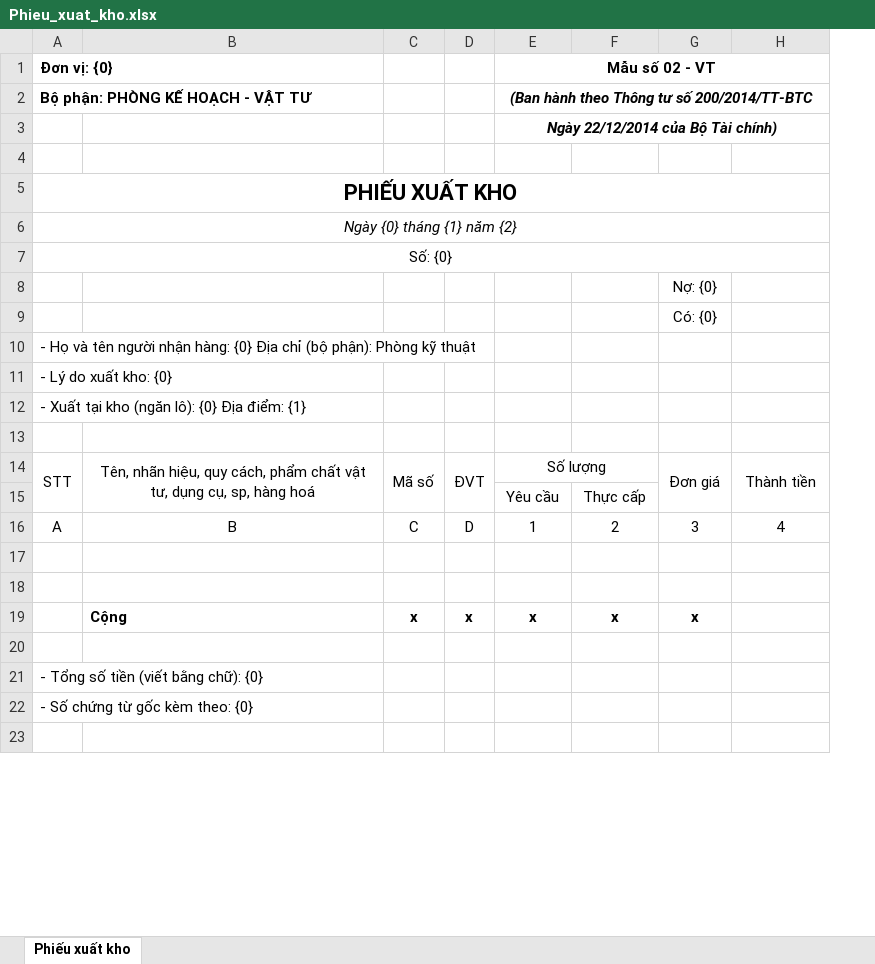
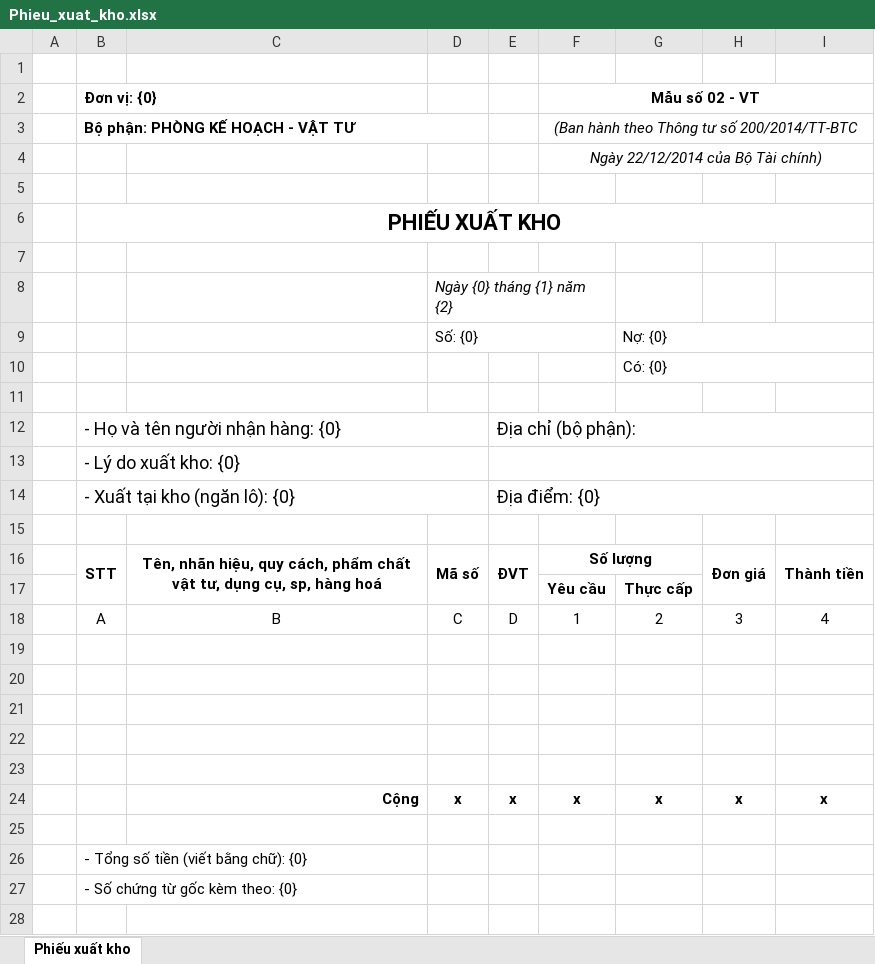
Before and after one commit to buvatu/DEMO, an Excel workbook: QLDS/Backend/src/main/resources/Phieu_xuat_kho.xlsx, sheet Phiếu xuất kho, drawn as a sheet; only a part is shown; values as stored, in another font and other column widths than the file's, no borders; removed rows and columns are numbered as before the commit, all else as after; the diff covers the shown part only; the diff names each change by its address in the sheet, - before the commit and + after, or states it on an @@ line.

```diff
--- a/QLDS/Backend/src/main/resources/Phieu_xuat_kho.xlsx (sheet Phiếu xuất kho)
+++ b/QLDS/Backend/src/main/resources/Phieu_xuat_kho.xlsx (sheet Phiếu xuất kho)
+column A, empty
+row 1: (empty)
-A2:B2 merged
+B3:D3 merged
-F3:F4 bold: on
+F3:F4 bold: off
-B7 (Đơn vị: {0}): Ngày {0} tháng {1} năm {2}
+B7 (Đơn vị: {0}): (empty)
-A6:H6 merged
-row 7: Số: {0}
-row 8:  |  |  |  |  |  | Nợ: {0}
-row 9:  |  |  |  |  |  | Có: {0}
+row 8:  |  |  | Ngày {0} tháng {1} năm {2}
+row 9:  |  |  | Số: {0} |  |  | Nợ: {0}
+row 10:  |  |  |  |  |  | Có: {0}
-B11 (Đơn vị: {0}): - Họ và tên người nhận hàng: {0} Địa chỉ (bộ phận): Phòng kỹ thuật
+B11 (Đơn vị: {0}): (empty)
+row 12:  | - Họ và tên người nhận hàng: {0} |  |  | Địa chỉ (bộ phận):
@@ B13 text size: larger @@
+B13:D13 merged
+E13:I13 merged
-row 12: - Xuất tại kho (ngăn lô): {0} Địa điểm: {1}
+row 14:  | - Xuất tại kho (ngăn lô): {0} |  |  | Địa điểm: {0}
-B16:F16 bold: off
+B16:F16 bold: on
-H16:I16 bold: off
+H16:I16 bold: on
-F17:G17 bold: off
+F17:G17 bold: on
+row 21: (empty)
+row 22: (empty)
+row 23: (empty)
-C24 alignment: left
+C24 alignment: right
-I24: (empty)
+I24: x
```
Also changed, not shown: 1 added row, 4 edited cells and merged cells elsewhere in this sheet, QLDS/Backend/src/main/resources/Bien_ban_kiem_nghiem.xlsx, QLDS/Backend/src/main/resources/Phieu_nhap_kho.xlsx, 8 other files.
